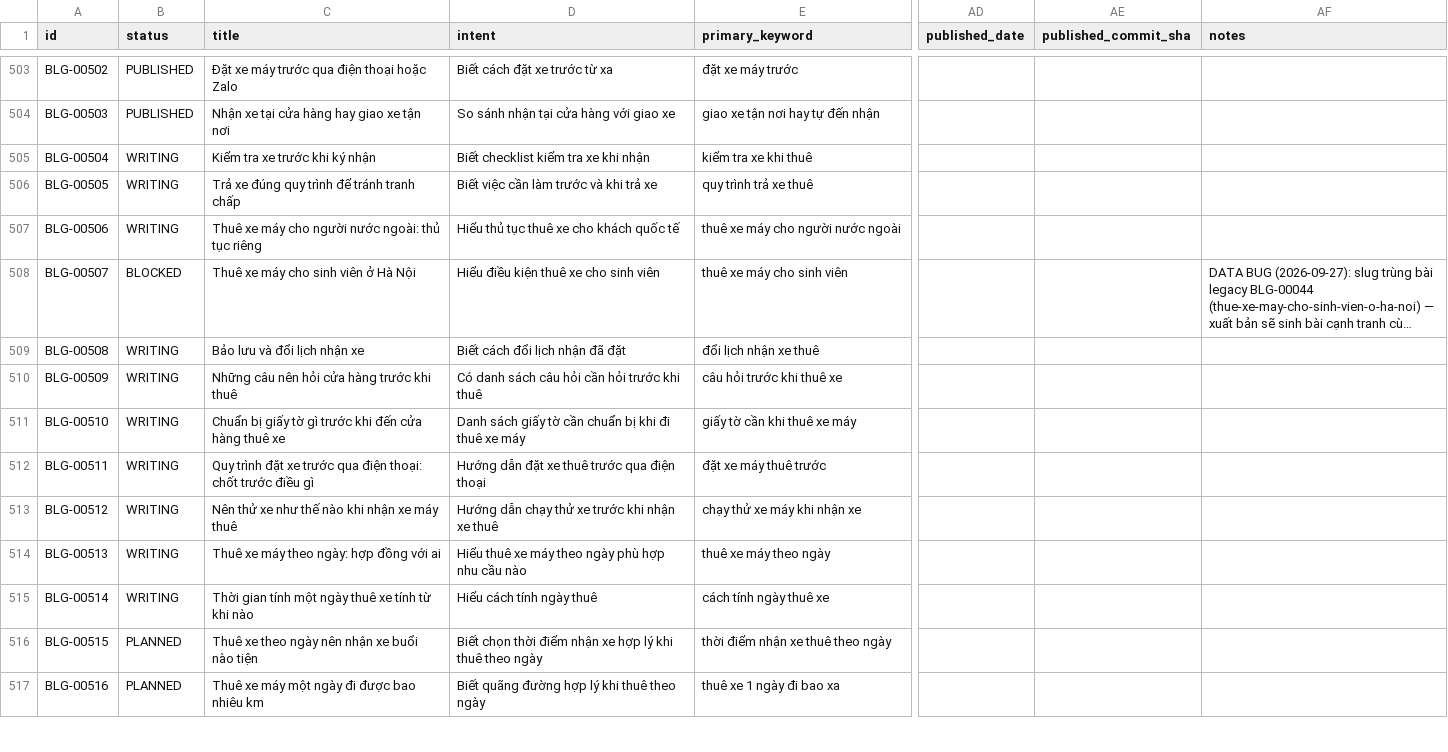
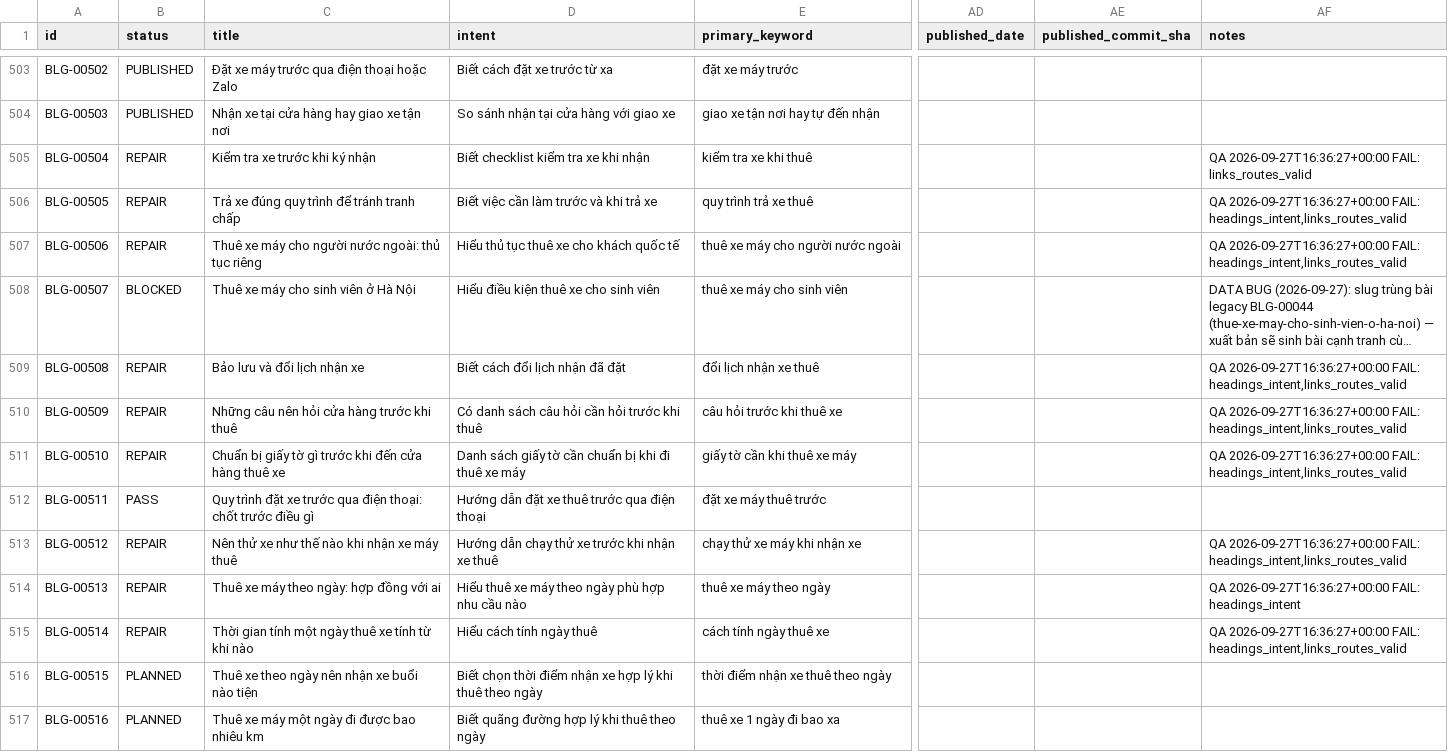
Before and after one commit to thuexemayhanoi/blog, a CSV file: data/content-matrix.csv, drawn as a sheet; only a part is shown, gaps mark what is left out; long unchanged cells end in …; the diff names each change by its address in the sheet, - before the commit and + after, or states it on an @@ line.

```diff
--- a/data/content-matrix.csv
+++ b/data/content-matrix.csv
-B505:B507 (status): WRITING
+B505:B507 (status): REPAIR
-AF505 (notes): (empty)
+AF505 (notes): QA 2026-09-27T16:36:27+00:00 FAIL: links_routes_valid
-AF506:AF507 (notes): (empty)
+AF506:AF507 (notes): QA 2026-09-27T16:36:27+00:00 FAIL: headings_intent,links_routes_valid
-B509:B511 (status): WRITING
+B509:B511 (status): REPAIR
-AF509:AF511 (notes): (empty)
+AF509:AF511 (notes): QA 2026-09-27T16:36:27+00:00 FAIL: headings_intent,links_routes_valid
-B512 (status): WRITING
+B512 (status): PASS
-B513:B515 (status): WRITING
+B513:B515 (status): REPAIR
-AF513 (notes): (empty)
+AF513 (notes): QA 2026-09-27T16:36:27+00:00 FAIL: headings_intent,links_routes_valid
-AF514 (notes): (empty)
+AF514 (notes): QA 2026-09-27T16:36:27+00:00 FAIL: headings_intent
-AF515 (notes): (empty)
+AF515 (notes): QA 2026-09-27T16:36:27+00:00 FAIL: headings_intent,links_routes_valid
```
Also changed, not shown: 16 other files.
